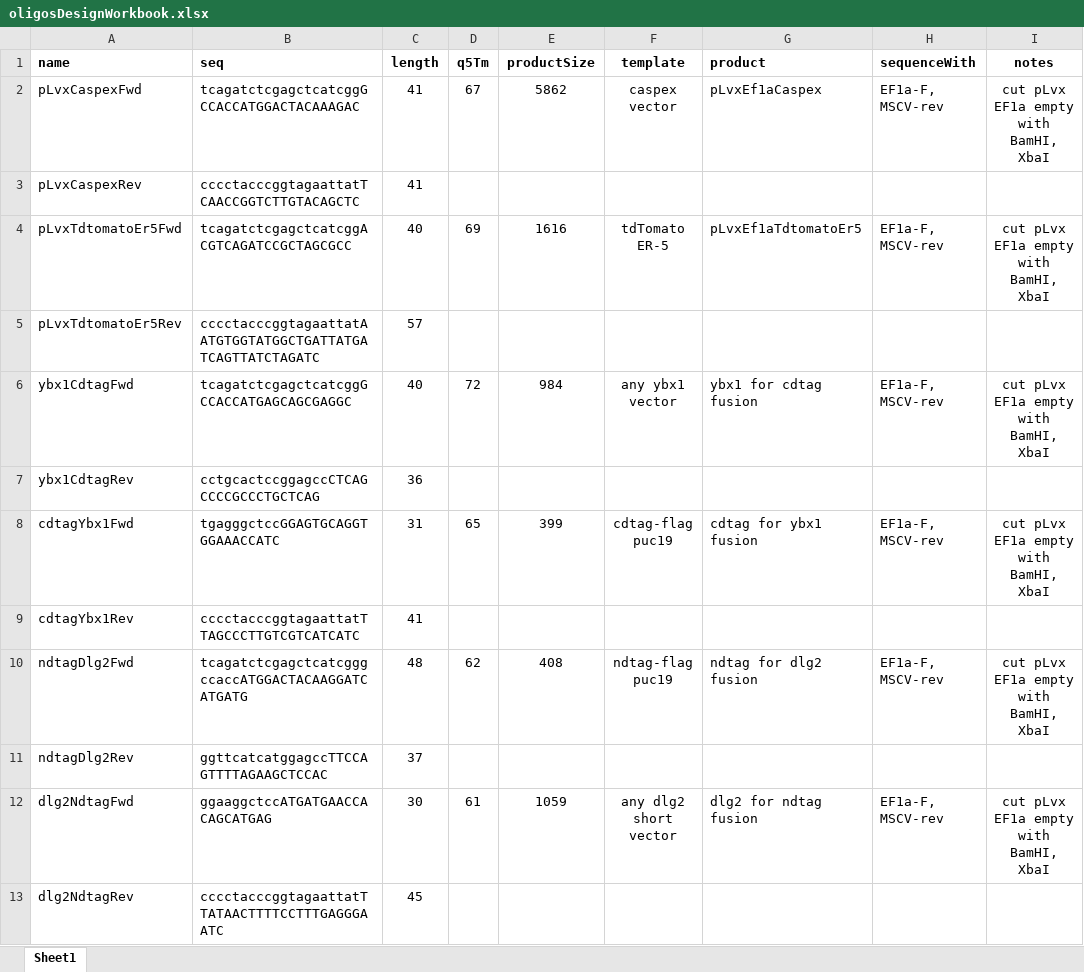
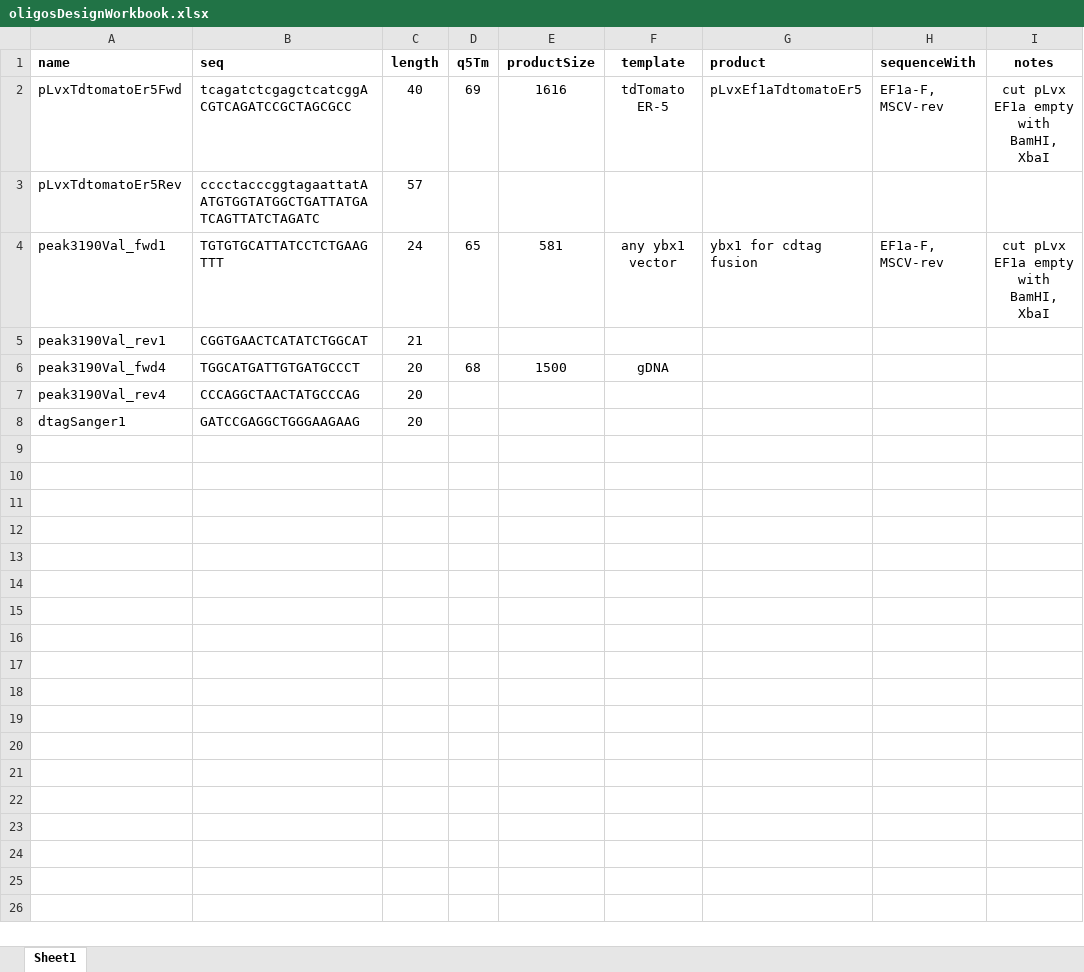
Before and after one commit to chrishuges/projectsWorkspace, an Excel workbook: sorensenLab/relatedToDlg2/design20211124_dlg2EnhancerCaspex/oligosDesignWorkbook.xlsx, sheet Sheet1, drawn as a sheet; values as stored, in another font and other column widths than the file's, no borders; removed rows and columns are numbered as before the commit, all else as after; the diff names each change by its address in the sheet, - before the commit and + after, or states it on an @@ line.

```diff
--- a/sorensenLab/relatedToDlg2/design20211124_dlg2EnhancerCaspex/oligosDesignWorkbook.xlsx (sheet Sheet1)
+++ b/sorensenLab/relatedToDlg2/design20211124_dlg2EnhancerCaspex/oligosDesignWorkbook.xlsx (sheet Sheet1)
-row 2: pLvxCaspexFwd | tcagatctcgagctcatcggGCCACCATGGACTACAAAGAC | 41 | 67 | 5862 | caspex vector | pLvxEf1aCaspex | EF1a-F, MSCV-rev | cut pLvx EF1a empty with BamHI, XbaI
-row 3: pLvxCaspexRev | cccctacccggtagaattatTCAACCGGTCTTGTACAGCTC | 41
-row 6: ybx1CdtagFwd | tcagatctcgagctcatcggGCCACCATGAGCAGCGAGGC | 40 | 72 | 984 | any ybx1 vector | ybx1 for cdtag fusion | EF1a-F, MSCV-rev | cut pLvx EF1a empty with BamHI, XbaI
-row 7: ybx1CdtagRev | cctgcactccggagccCTCAGCCCCGCCCTGCTCAG | 36
-row 8: cdtagYbx1Fwd | tgagggctccGGAGTGCAGGTGGAAACCATC | 31 | 65 | 399 | cdtag-flag puc19 | cdtag for ybx1 fusion | EF1a-F, MSCV-rev | cut pLvx EF1a empty with BamHI, XbaI
-row 9: cdtagYbx1Rev | cccctacccggtagaattatTTAGCCCTTGTCGTCATCATC | 41
-row 10: ndtagDlg2Fwd | tcagatctcgagctcatcgggccaccATGGACTACAAGGATCATGATG | 48 | 62 | 408 | ndtag-flag puc19 | ndtag for dlg2 fusion | EF1a-F, MSCV-rev | cut pLvx EF1a empty with BamHI, XbaI
-row 11: ndtagDlg2Rev | ggttcatcatggagccTTCCAGTTTTAGAAGCTCCAC | 37
-row 12: dlg2NdtagFwd | ggaaggctccATGATGAACCACAGCATGAG | 30 | 61 | 1059 | any dlg2 short vector | dlg2 for ndtag fusion | EF1a-F, MSCV-rev | cut pLvx EF1a empty with BamHI, XbaI
-row 13: dlg2NdtagRev | cccctacccggtagaattatTTATAACTTTTCCTTTGAGGGAATC | 45
+row 4: peak3190Val_fwd1 | TGTGTGCATTATCCTCTGAAGTTT | 24 | 65 | 581 | any ybx1 vector | ybx1 for cdtag fusion | EF1a-F, MSCV-rev | cut pLvx EF1a empty with BamHI, XbaI
+row 5: peak3190Val_rev1 | CGGTGAACTCATATCTGGCAT | 21
+row 6: peak3190Val_fwd4 | TGGCATGATTGTGATGCCCT | 20 | 68 | 1500 | gDNA
+row 7: peak3190Val_rev4 | CCCAGGCTAACTATGCCCAG | 20
+row 8: dtagSanger1 | GATCCGAGGCTGGGAAGAAG | 20
```
Also changed, not shown: formulas that keep their value, sorensenLab/relatedToDlg2/design20211124_dlg2EnhancerCaspex/idtOligoOrder.xlsx, 10 other files.
